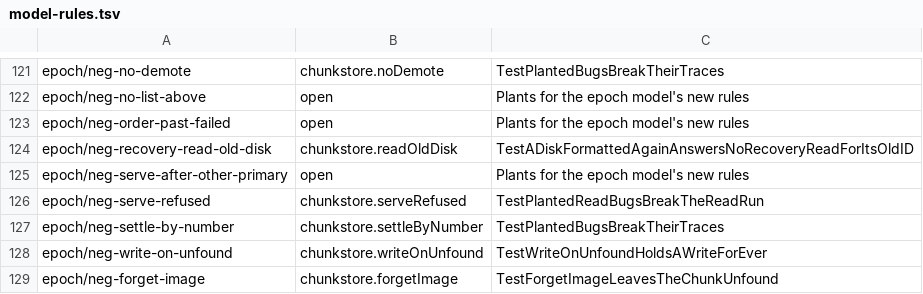
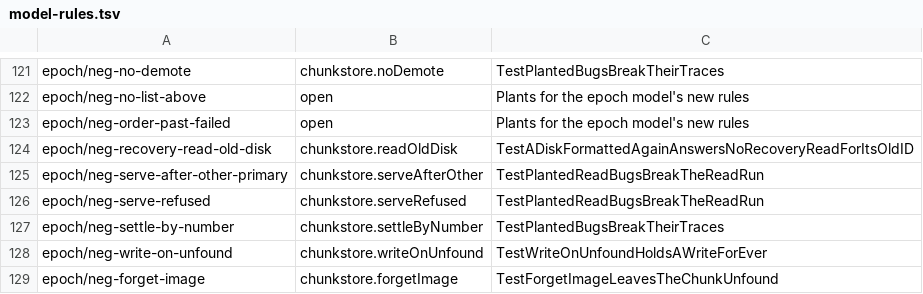
Before and after one commit to nvcnvn/rock-solid, a TSV file: scripts/model-rules.tsv, drawn as a sheet; only a part is shown, gaps mark what is left out.

```diff
--- a/scripts/model-rules.tsv
+++ b/scripts/model-rules.tsv
@@ -124,3 +124,3 @@ epoch/neg-order-past-failed	open	Plants for the epoch model's new rules
 epoch/neg-recovery-read-old-disk	chunkstore.readOldDisk	TestADiskFormattedAgainAnswersNoRecoveryReadForItsOldID
-epoch/neg-serve-after-other-primary	open	Plants for the epoch model's new rules
+epoch/neg-serve-after-other-primary	chunkstore.serveAfterOther	TestPlantedReadBugsBreakTheReadRun
 epoch/neg-serve-refused	chunkstore.serveRefused	TestPlantedReadBugsBreakTheReadRun
```
Also changed, not shown: 2 other files.
